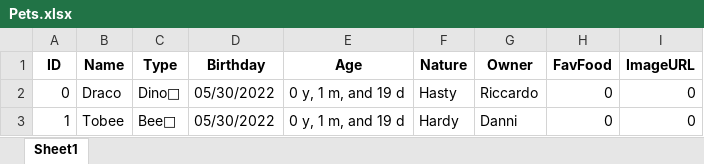
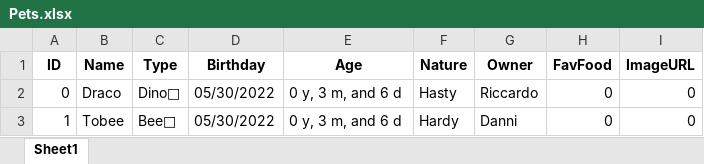
Before and after one commit to robinfilinger/RanniPy, an Excel workbook: Data/SaveFiles/Pets.xlsx, sheet Sheet1, drawn as a sheet; values as stored, in another font and other column widths than the file's, no borders; the diff names each change by its address in the sheet, - before the commit and + after, or states it on an @@ line.

```diff
--- a/Data/SaveFiles/Pets.xlsx (sheet Sheet1)
+++ b/Data/SaveFiles/Pets.xlsx (sheet Sheet1)
-E2:E3 (Age): 0 y, 1 m, and 19 d
+E2:E3 (Age): 0 y, 3 m, and 6 d
```
Also changed, not shown: Data/SaveFiles/countdowns.xlsx, 8 other files.
